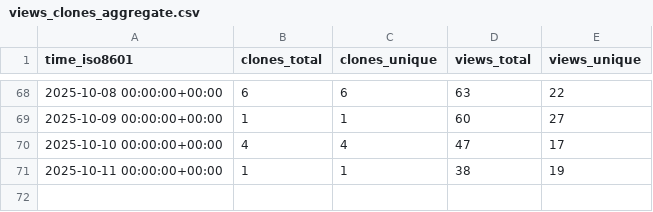
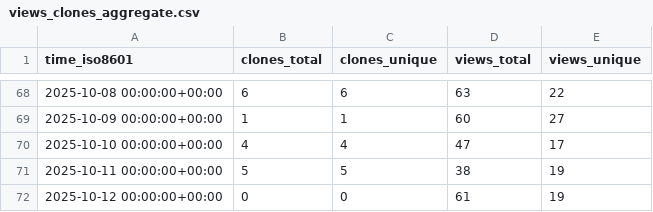
Before and after one commit to peff74/ESP32-C3_OLED, a CSV file: peff74/ESP32-C3_OLED/ghrs-data/views_clones_aggregate.csv, drawn as a sheet; only a part is shown, gaps mark what is left out.

```diff
--- a/peff74/ESP32-C3_OLED/ghrs-data/views_clones_aggregate.csv
+++ b/peff74/ESP32-C3_OLED/ghrs-data/views_clones_aggregate.csv
@@ -70,2 +70,3 @@ time_iso8601,clones_total,clones_unique,views_total,views_unique
 2025-10-10 00:00:00+00:00,4,4,47,17
-2025-10-11 00:00:00+00:00,1,1,38,19
+2025-10-11 00:00:00+00:00,5,5,38,19
+2025-10-12 00:00:00+00:00,0,0,61,19
```
Also changed, not shown: 1 other file.
